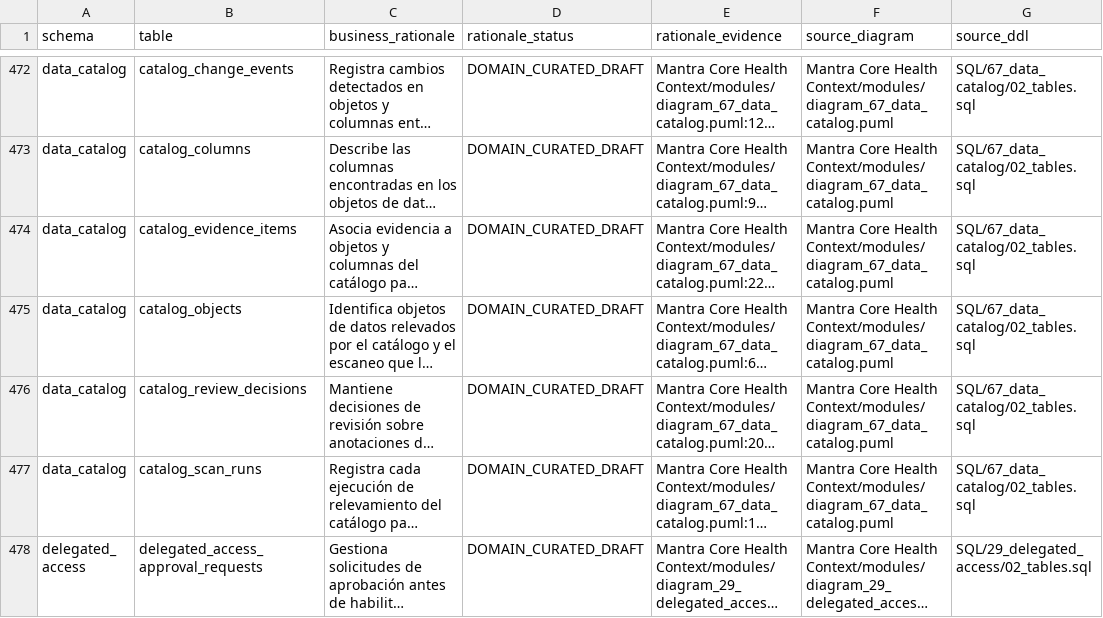
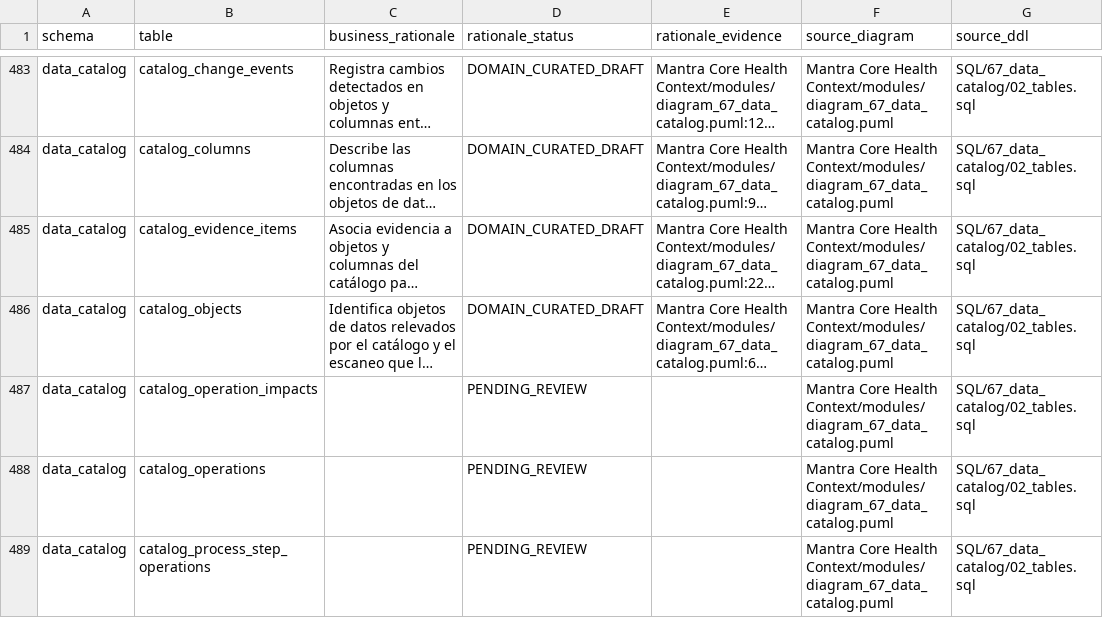
Before and after one commit to mantra-core-technologies/mantra-core-health-model, a CSV file: docs/data-catalog/tables.csv, drawn as a sheet; only a part is shown, gaps mark what is left out; the shorter side is filled out with more unchanged rows; long unchanged cells end in …; the diff covers the shown part only; the diff names each change by its address in the sheet, - before the commit and + after, or states it on an @@ line.

```diff
--- a/docs/data-catalog/tables.csv
+++ b/docs/data-catalog/tables.csv
+row 487: data_catalog | catalog_operation_impacts |  | PENDING_REVIEW |  | Mantra Core Health Context/modules/diagram_67_data_catalog.puml | SQL/67_data_catalog/02_tables.sql
+row 488: data_catalog | catalog_operations |  | PENDING_REVIEW |  | Mantra Core Health Context/modules/diagram_67_data_catalog.puml | SQL/67_data_catalog/02_tables.sql
+row 489: data_catalog | catalog_process_step_operations |  | PENDING_REVIEW |  | Mantra Core Health Context/modules/diagram_67_data_catalog.puml | SQL/67_data_catalog/02_tables.sql
```
Also changed, not shown: 28 added rows elsewhere in this file, docs/data-catalog/domains.csv, 4 other files.
